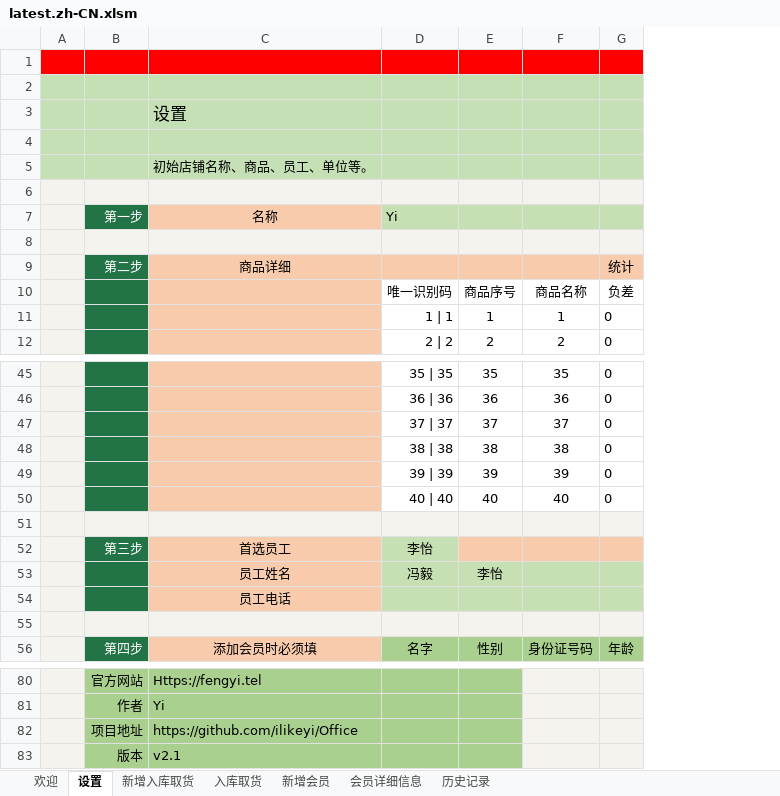
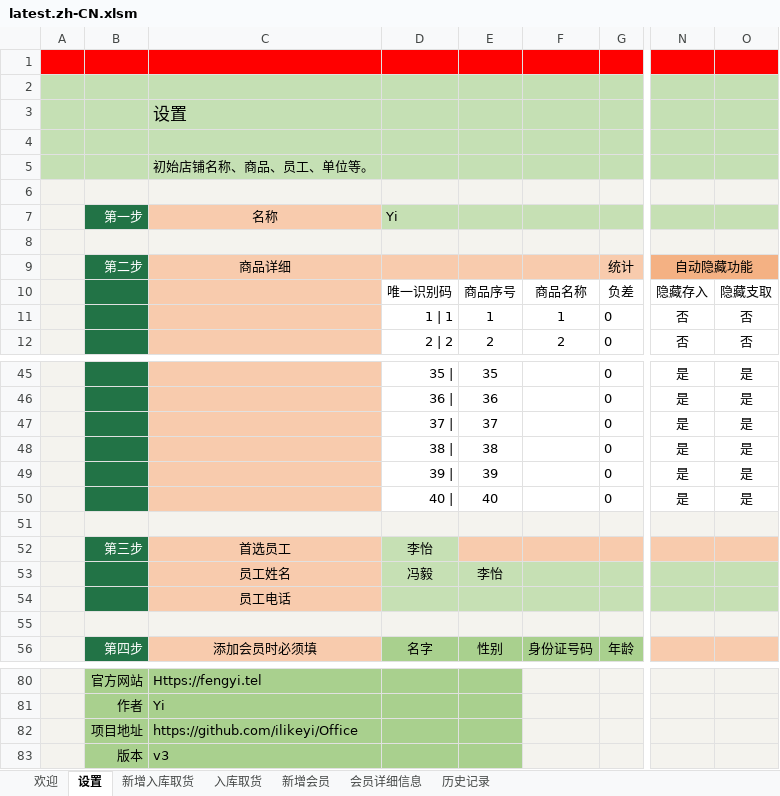
Before and after one commit to ilikeyi/Office, an Excel workbook: Download/Storage/latest.zh-CN.xlsm, sheet 设置, drawn as a sheet; only a part is shown, gaps mark what is left out; values as stored, in another font and other column widths than the file's, no borders; charts and pictures and conditional formats and table styles not drawn; the diff covers the shown part only; the diff names each change by its address in the sheet, - before the commit and + after, or states it on an @@ line.

```diff
--- a/Download/Storage/latest.zh-CN.xlsm (sheet 设置)
+++ b/Download/Storage/latest.zh-CN.xlsm (sheet 设置)
+column N, rows 9-12: 自动隐藏功能 | 隐藏存入 | 否 | 否; rows 45-50: all 是
+column O, rows 10-12: 隐藏支取 | 否 | 否; rows 45-50: all 是
-D45: 35 | 35
+D45: 35 |
-F45: 35
+F45: (empty)
-D46: 36 | 36
+D46: 36 |
-F46: 36
+F46: (empty)
-D47: 37 | 37
+D47: 37 |
-F47: 37
+F47: (empty)
-D48: 38 | 38
+D48: 38 |
-F48: 38
+F48: (empty)
-D49: 39 | 39
+D49: 39 |
-F49: 39
+F49: (empty)
-D50: 40 | 40
+D50: 40 |
-F50: 40
+F50: (empty)
-C83: v2.1
+C83: v3
```
Also changed, not shown: 64 edited cells elsewhere in this sheet, sheet 会员详细信息, sheet 历史记录, formulas that keep their value, hidden cells, Download/Storage/latest.en-US.xlsm, Download/Storage/latest.zh-TW.xlsm.
